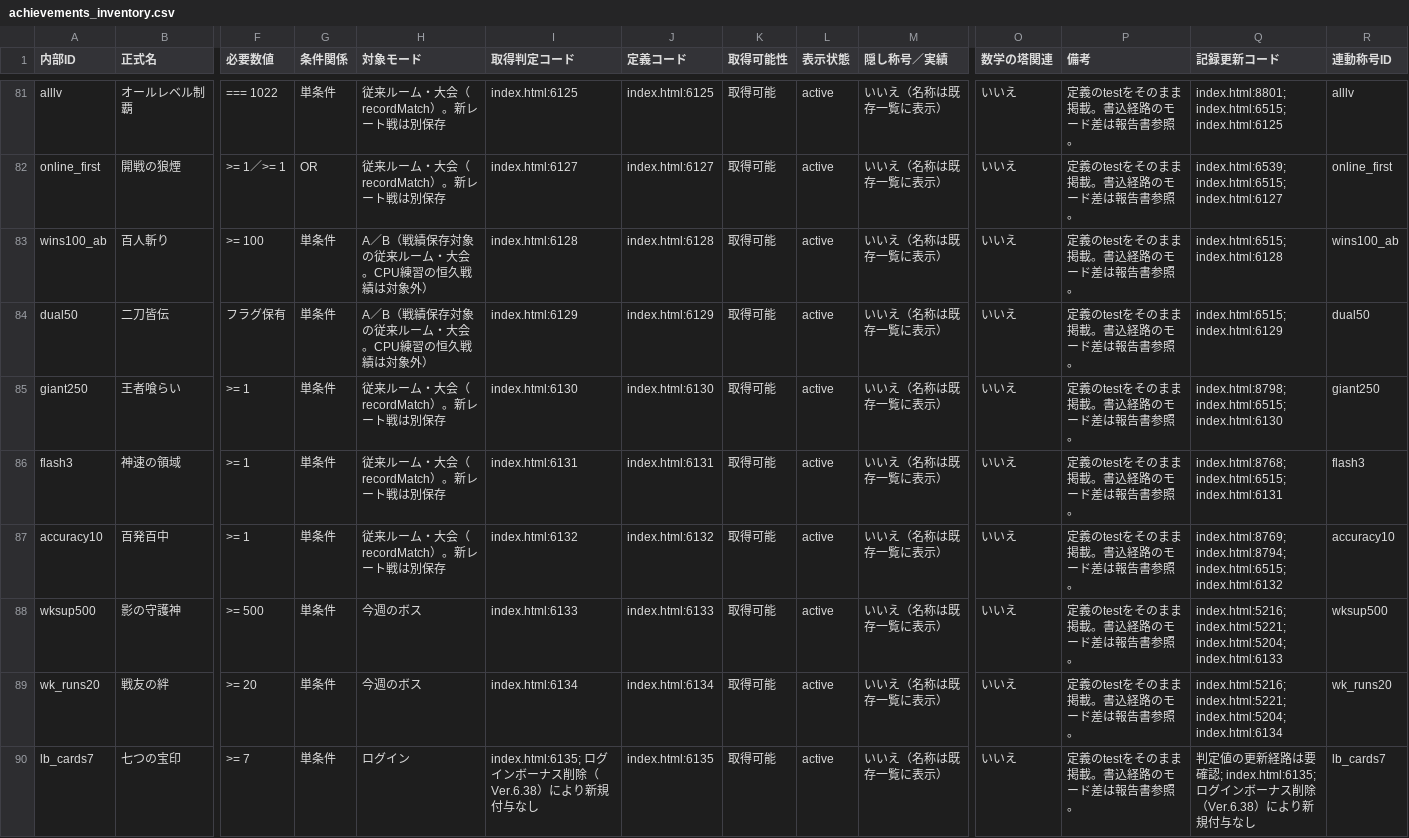
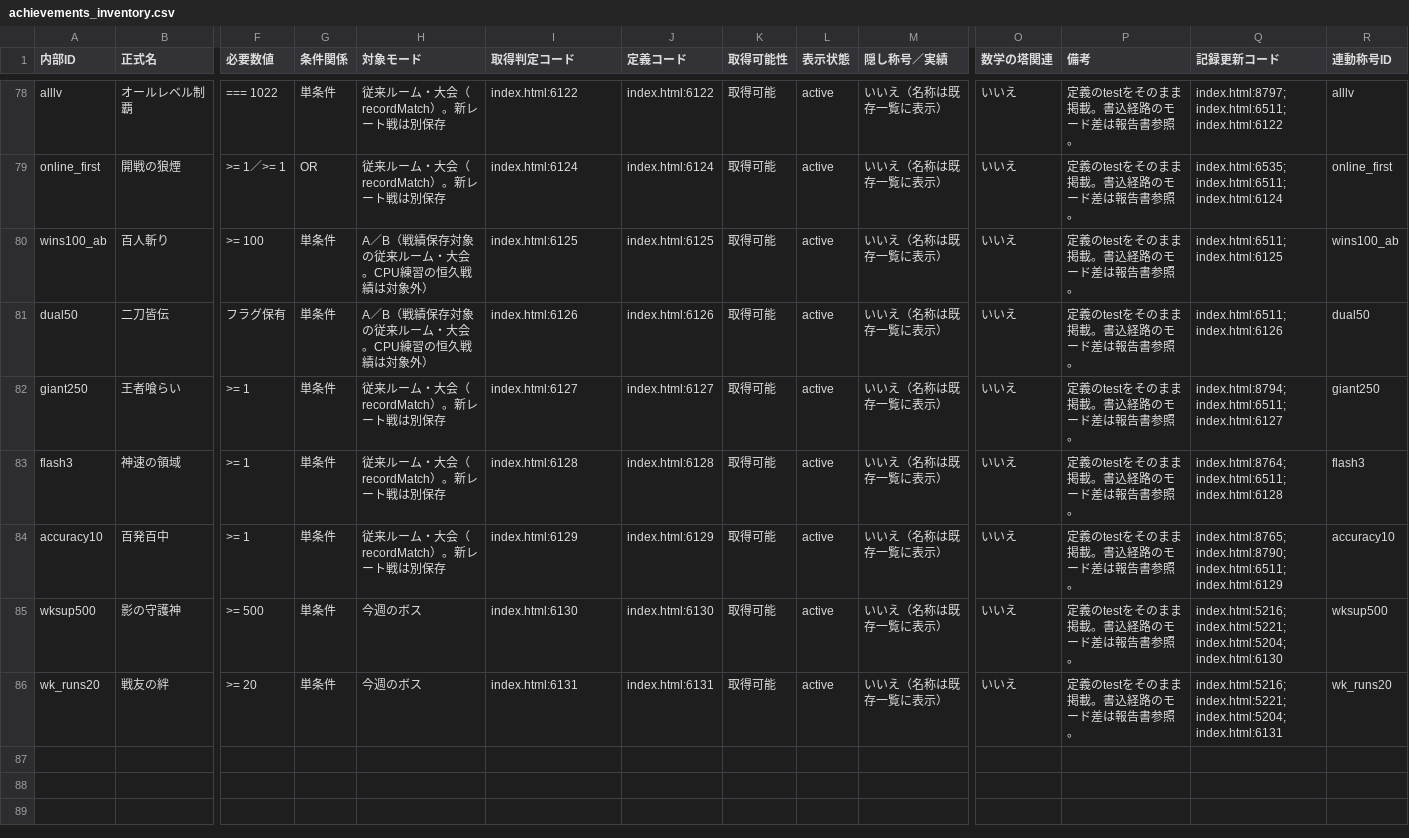
Before and after one commit to asumax1128/factorfactor, a CSV file: reports/achievements_inventory.csv, drawn as a sheet; only a part is shown, gaps mark what is left out; removed rows and columns are numbered as before the commit, all else as after; rows hold the shown columns only; the diff covers the shown part only; the diff names each change by its address in the sheet, - before the commit and + after, or states it on an @@ line.

```diff
--- a/reports/achievements_inventory.csv
+++ b/reports/achievements_inventory.csv
-I78 (取得判定コード): index.html:6125
+I78 (取得判定コード): index.html:6122
-J78 (定義コード): index.html:6125
+J78 (定義コード): index.html:6122
-Q78 (記録更新コード): index.html:8801; index.html:6515; index.html:6125
+Q78 (記録更新コード): index.html:8797; index.html:6511; index.html:6122
-I79 (取得判定コード): index.html:6127
+I79 (取得判定コード): index.html:6124
-J79 (定義コード): index.html:6127
+J79 (定義コード): index.html:6124
-Q79 (記録更新コード): index.html:6539; index.html:6515; index.html:6127
+Q79 (記録更新コード): index.html:6535; index.html:6511; index.html:6124
-I80 (取得判定コード): index.html:6128
+I80 (取得判定コード): index.html:6125
-J80 (定義コード): index.html:6128
+J80 (定義コード): index.html:6125
-Q80 (記録更新コード): index.html:6515; index.html:6128
+Q80 (記録更新コード): index.html:6511; index.html:6125
-I81 (取得判定コード): index.html:6129
+I81 (取得判定コード): index.html:6126
-J81 (定義コード): index.html:6129
+J81 (定義コード): index.html:6126
-Q81 (記録更新コード): index.html:6515; index.html:6129
+Q81 (記録更新コード): index.html:6511; index.html:6126
-I82 (取得判定コード): index.html:6130
+I82 (取得判定コード): index.html:6127
-J82 (定義コード): index.html:6130
+J82 (定義コード): index.html:6127
-Q82 (記録更新コード): index.html:8798; index.html:6515; index.html:6130
+Q82 (記録更新コード): index.html:8794; index.html:6511; index.html:6127
-I83 (取得判定コード): index.html:6131
+I83 (取得判定コード): index.html:6128
-J83 (定義コード): index.html:6131
+J83 (定義コード): index.html:6128
-Q83 (記録更新コード): index.html:8768; index.html:6515; index.html:6131
+Q83 (記録更新コード): index.html:8764; index.html:6511; index.html:6128
-I84 (取得判定コード): index.html:6132
+I84 (取得判定コード): index.html:6129
-J84 (定義コード): index.html:6132
+J84 (定義コード): index.html:6129
-Q84 (記録更新コード): index.html:8769; index.html:8794; index.html:6515; index.html:6132
+Q84 (記録更新コード): index.html:8765; index.html:8790; index.html:6511; index.html:6129
-I85 (取得判定コード): index.html:6133
+I85 (取得判定コード): index.html:6130
-J85 (定義コード): index.html:6133
+J85 (定義コード): index.html:6130
-Q85 (記録更新コード): …index.html:5221; index.html:5204; index.html:6133
+Q85 (記録更新コード): …index.html:5221; index.html:5204; index.html:6130
-I86 (取得判定コード): index.html:6134
+I86 (取得判定コード): index.html:6131
-J86 (定義コード): index.html:6134
+J86 (定義コード): index.html:6131
-Q86 (記録更新コード): …index.html:5221; index.html:5204; index.html:6134
+Q86 (記録更新コード): …index.html:5221; index.html:5204; index.html:6131
-row 90: lb_cards7 | 七つの宝印 | >= 7 | 単条件 | ログイン | index.html:6135; ログインボーナス削除（Ver.6.38）により新規付与なし | index.html:6135 | 取得可能 | active | いいえ（名称は既存一覧に表示） | いいえ | 定義のtestをそのまま掲載。書込経路のモード差は報告書参照。 | 判定値の更新経路は要確認; index.html:6135; ログインボーナス削除（Ver.6.38）により新規付与なし | lb_cards7
```
Also changed, not shown: 3 removed rows and 81 edited cells elsewhere in this file, reports/titles_inventory.csv, 25 other files.
